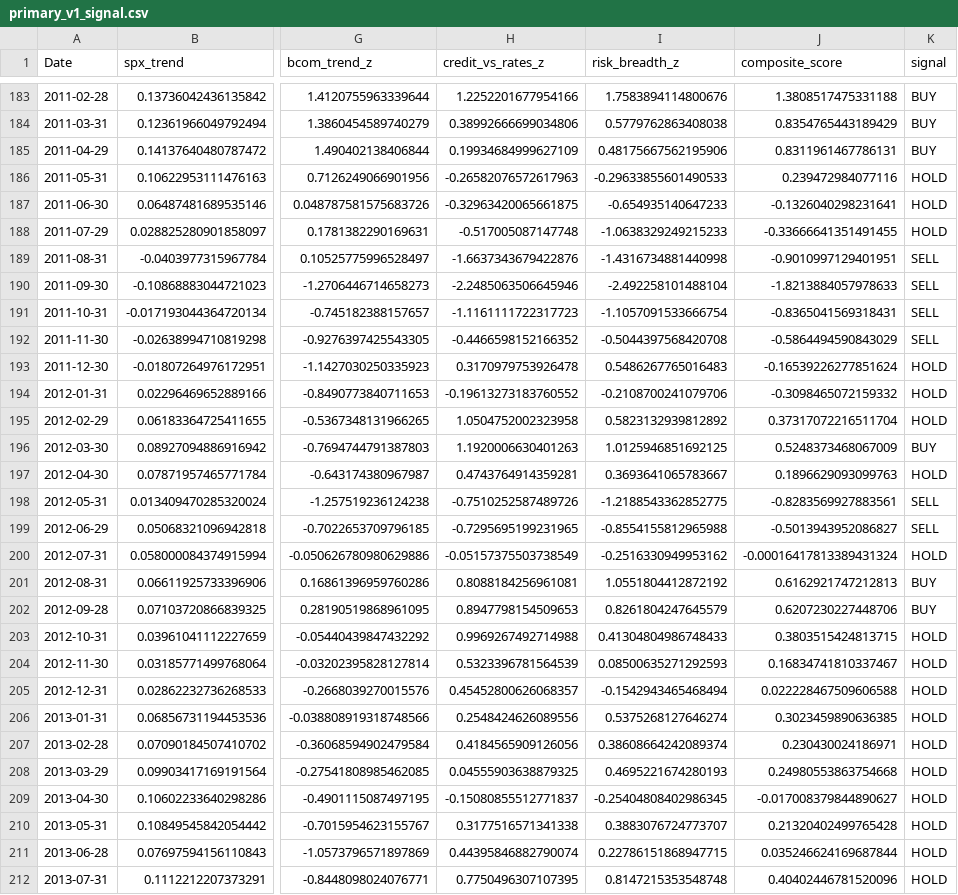
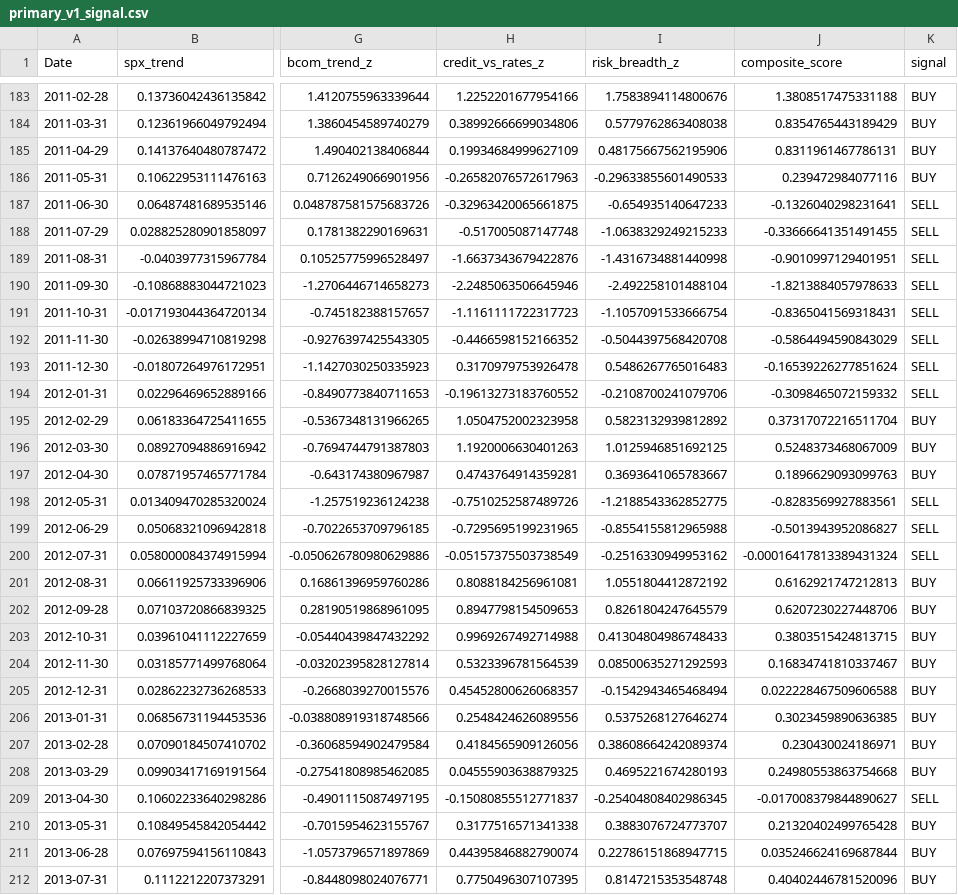
Before and after one commit to cristhianparedes0924-web/ssga-meta-labeling, a CSV file: primary_model/project_results/reports/primary_v1_signal.csv, drawn as a sheet; only a part is shown, gaps mark what is left out; the diff covers the shown part only; the diff names each change by its address in the sheet, - before the commit and + after, or states it on an @@ line.

```diff
--- a/primary_model/project_results/reports/primary_v1_signal.csv
+++ b/primary_model/project_results/reports/primary_v1_signal.csv
-K186 (signal): HOLD
+K186 (signal): BUY
-K187:K188 (signal): HOLD
+K187:K188 (signal): SELL
-K193:K194 (signal): HOLD
+K193:K194 (signal): SELL
-K195 (signal): HOLD
+K195 (signal): BUY
-K197 (signal): HOLD
+K197 (signal): BUY
-K200 (signal): HOLD
+K200 (signal): SELL
-K203:K208 (signal): HOLD
+K203:K208 (signal): BUY
-K209 (signal): HOLD
+K209 (signal): SELL
-K210:K212 (signal): HOLD
+K210:K212 (signal): BUY
```
Also changed, not shown: 173 edited cells elsewhere in this file, primary_model/project_results/reports/benchmarks_summary.csv, primary_model/project_results/reports/primary_v1_backtest.csv, 7 other files.
